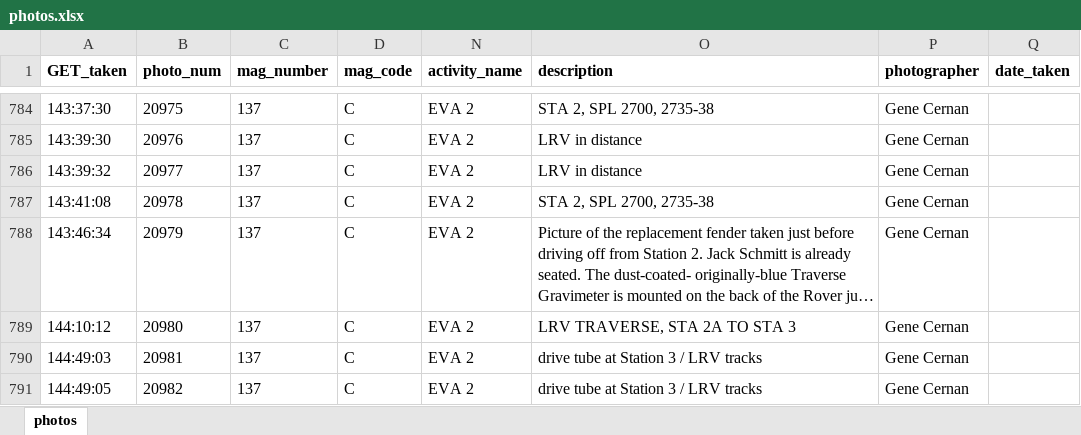
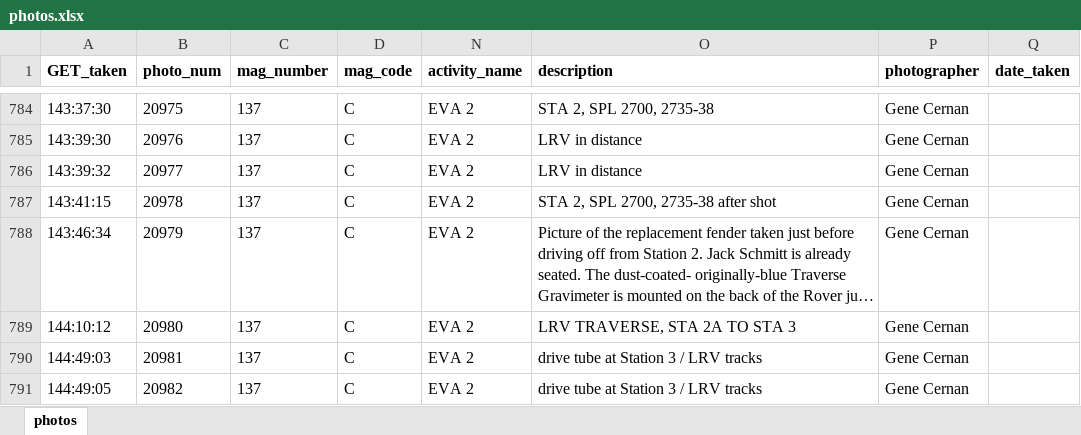
Before and after one commit to bfeist/Apollo17, an Excel workbook: MISSION_DATA/photos.xlsx, sheet photos, drawn as a sheet; only a part is shown, gaps mark what is left out; long unchanged cells end in …; values as stored, in another font and other column widths than the file's, no borders; the diff names each change by its address in the sheet, - before the commit and + after, or states it on an @@ line.

Commit message:
transcript and photo timing corrections.

```diff
--- a/MISSION_DATA/photos.xlsx (sheet photos)
+++ b/MISSION_DATA/photos.xlsx (sheet photos)
-A787 (GET_taken): 143:41:08
+A787 (GET_taken): 143:41:15
-O787 (description): STA 2, SPL 2700, 2735-38
+O787 (description): STA 2, SPL 2700, 2735-38 after shot
```
Also changed, not shown: 4 other files.
